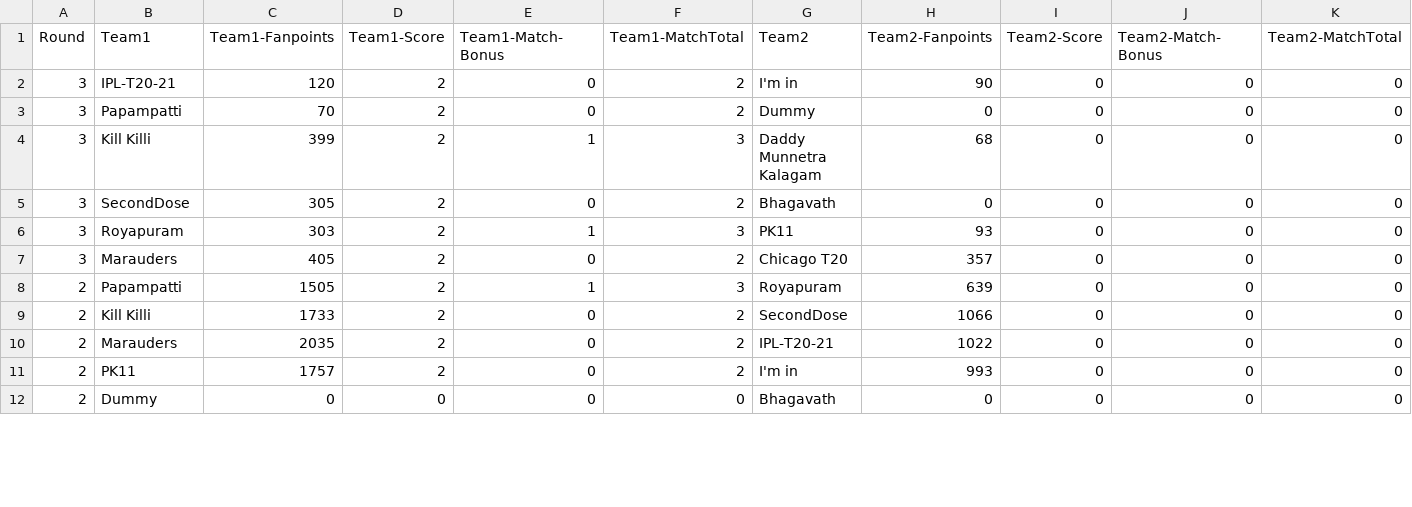
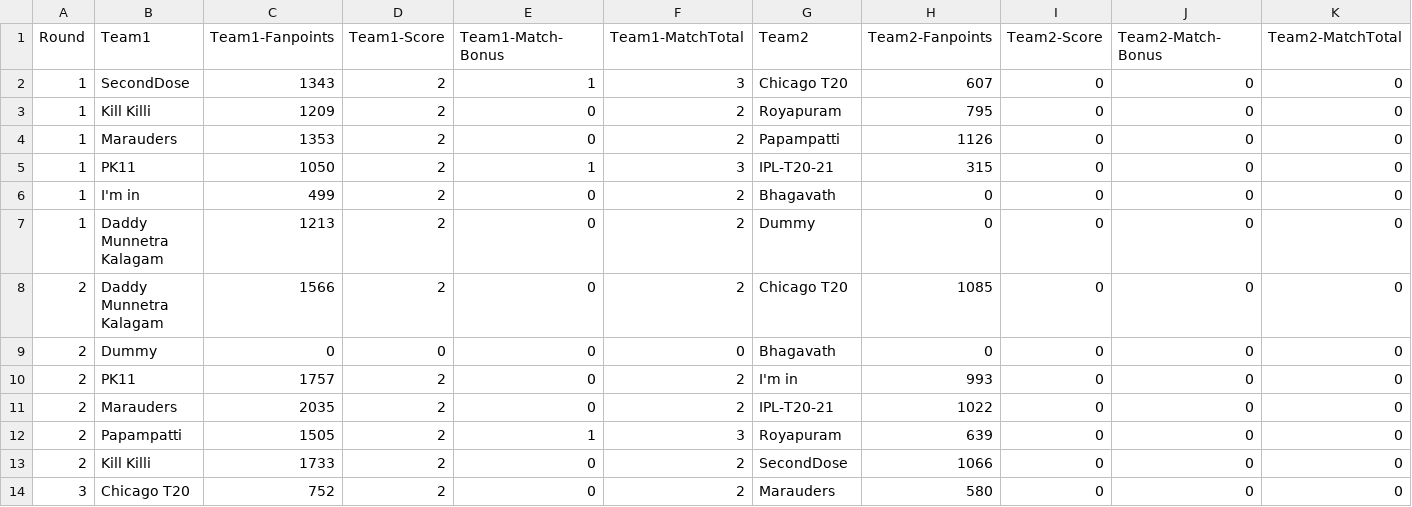
Before and after one commit to arun4by4/ipl-fantasy-scores, a CSV file: head-2-head-history.csv, drawn as a sheet; only a part is shown; the diff covers the shown part only.

```diff
--- a/head-2-head-history.csv
+++ b/head-2-head-history.csv
@@ -1,12 +1,14 @@
 Round,Team1,Team1-Fanpoints,Team1-Score,Team1-Match-Bonus,Team1-MatchTotal,Team2,Team2-Fanpoints,Team2-Score,Team2-Match-Bonus,Team2-MatchTotal
-3,IPL-T20-21,120,2,0,2,I'm in,90,0,0,0
-3,Papampatti,70,2,0,2,Dummy,0,0,0,0
-3,Kill Killi,399,2,1,3,Daddy Munnetra Kalagam,68,0,0,0
-3,SecondDose,305,2,0,2,Bhagavath,0,0,0,0
-3,Royapuram,303,2,1,3,PK11,93,0,0,0
-3,Marauders,405,2,0,2,Chicago T20,357,0,0,0
+1,SecondDose,1343,2,1,3,Chicago T20,607,0,0,0
+1,Kill Killi,1209,2,0,2,Royapuram,795,0,0,0
+1,Marauders,1353,2,0,2,Papampatti,1126,0,0,0
+1,PK11,1050,2,1,3,IPL-T20-21,315,0,0,0
+1,I'm in,499,2,0,2,Bhagavath,0,0,0,0
+1,Daddy Munnetra Kalagam,1213,2,0,2,Dummy,0,0,0,0
+2,Daddy Munnetra Kalagam,1566,2,0,2,Chicago T20,1085,0,0,0
+2,Dummy,0,0,0,0,Bhagavath,0,0,0,0
+2,PK11,1757,2,0,2,I'm in,993,0,0,0
+2,Marauders,2035,2,0,2,IPL-T20-21,1022,0,0,0
 2,Papampatti,1505,2,1,3,Royapuram,639,0,0,0
 2,Kill Killi,1733,2,0,2,SecondDose,1066,0,0,0
-2,Marauders,2035,2,0,2,IPL-T20-21,1022,0,0,0
-2,PK11,1757,2,0,2,I'm in,993,0,0,0
-2,Dummy,0,0,0,0,Bhagavath,0,0,0,0
+3,Chicago T20,752,2,0,2,Marauders,580,0,0,0
```
Also changed, not shown: 1 added row and 13 edited cells elsewhere in this file, current-round.csv, overall-score.csv, 1 other file.
